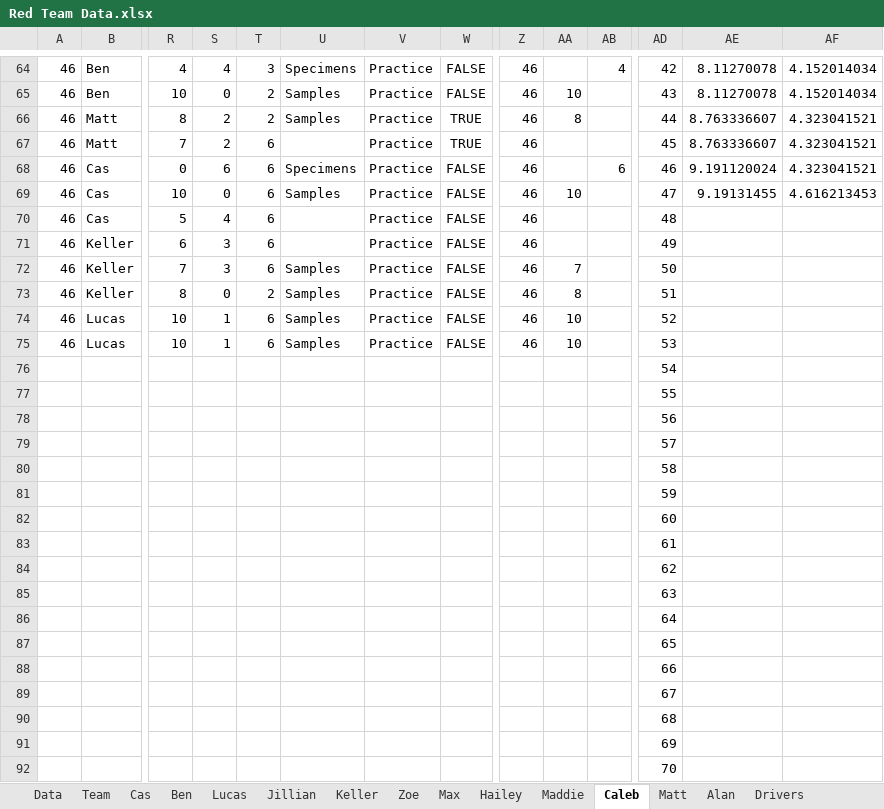
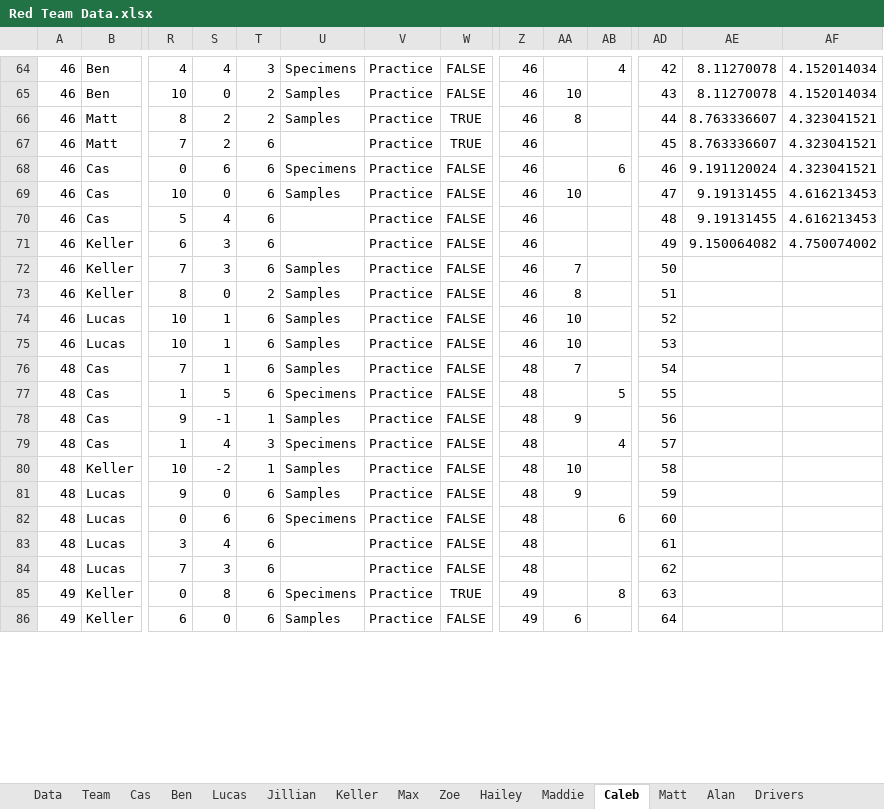
Before and after one commit to mahall05/FTC-Stats-2024, an Excel workbook: FTC Stats 2024/Sheets/Red Team Data.xlsx, sheet Caleb, drawn as a sheet; only a part is shown, gaps mark what is left out; values as stored, in another font and other column widths than the file's, no borders; charts and pictures not drawn; removed rows and columns are numbered as before the commit, all else as after; rows hold the shown columns only; the diff covers the shown part only; the diff names each change by its address in the sheet, - before the commit and + after, or states it on an @@ line.

Commit message:
Drive practice 12/9

```diff
--- a/FTC Stats 2024/Sheets/Red Team Data.xlsx (sheet Caleb)
+++ b/FTC Stats 2024/Sheets/Red Team Data.xlsx (sheet Caleb)
@@ sheet tab order changed: Data | Team | Cas | Ben | Lucas | Jillian | Keller | Max | Zoe | Hailey | Maddie | Caleb | Matt | Alan | Drivers @@
-AE70: (empty)
+AE70: 9.19131455
-AF70: (empty)
+AF70: 4.616213453
-AE71: (empty)
+AE71: 9.150064082
-AF71: (empty)
+AF71: 4.750074002
-row 76:  |  |  |  |  |  |  |  |  |  |  | 54
-row 77:  |  |  |  |  |  |  |  |  |  |  | 55
-row 78:  |  |  |  |  |  |  |  |  |  |  | 56
-row 79:  |  |  |  |  |  |  |  |  |  |  | 57
-row 80:  |  |  |  |  |  |  |  |  |  |  | 58
-row 81:  |  |  |  |  |  |  |  |  |  |  | 59
-row 82:  |  |  |  |  |  |  |  |  |  |  | 60
-row 83:  |  |  |  |  |  |  |  |  |  |  | 61
-row 84:  |  |  |  |  |  |  |  |  |  |  | 62
-row 85:  |  |  |  |  |  |  |  |  |  |  | 63
-row 86:  |  |  |  |  |  |  |  |  |  |  | 64
-row 87:  |  |  |  |  |  |  |  |  |  |  | 65
-row 88:  |  |  |  |  |  |  |  |  |  |  | 66
-row 89:  |  |  |  |  |  |  |  |  |  |  | 67
-row 90:  |  |  |  |  |  |  |  |  |  |  | 68
-row 91:  |  |  |  |  |  |  |  |  |  |  | 69
-row 92:  |  |  |  |  |  |  |  |  |  |  | 70
+row 76: 48 | Cas | 7 | 1 | 6 | Samples | Practice | FALSE | 48 | 7 |  | 54
+row 77: 48 | Cas | 1 | 5 | 6 | Specimens | Practice | FALSE | 48 |  | 5 | 55
+row 78: 48 | Cas | 9 | -1 | 1 | Samples | Practice | FALSE | 48 | 9 |  | 56
+row 79: 48 | Cas | 1 | 4 | 3 | Specimens | Practice | FALSE | 48 |  | 4 | 57
+row 80: 48 | Keller | 10 | -2 | 1 | Samples | Practice | FALSE | 48 | 10 |  | 58
+row 81: 48 | Lucas | 9 | 0 | 6 | Samples | Practice | FALSE | 48 | 9 |  | 59
+row 82: 48 | Lucas | 0 | 6 | 6 | Specimens | Practice | FALSE | 48 |  | 6 | 60
+row 83: 48 | Lucas | 3 | 4 | 6 |  | Practice | FALSE | 48 |  |  | 61
+row 84: 48 | Lucas | 7 | 3 | 6 |  | Practice | FALSE | 48 |  |  | 62
+row 85: 49 | Keller | 0 | 8 | 6 | Specimens | Practice | TRUE | 49 |  | 8 | 63
+row 86: 49 | Keller | 6 | 0 | 6 | Samples | Practice | FALSE | 49 | 6 |  | 64
```
Also changed, not shown: 15 added rows, 9 removed rows and 24 edited cells elsewhere in this sheet, sheet Data, sheet Maddie, sheet Matt, sheet Max, sheet Lucas, sheet Coaches, 11 more sheets, hidden cells, charts or pictures.
